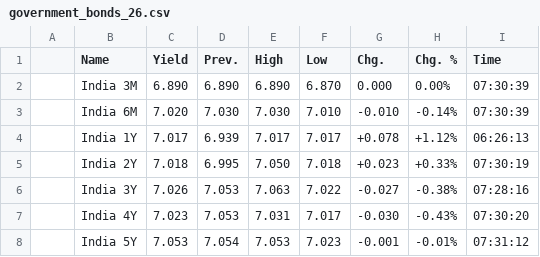
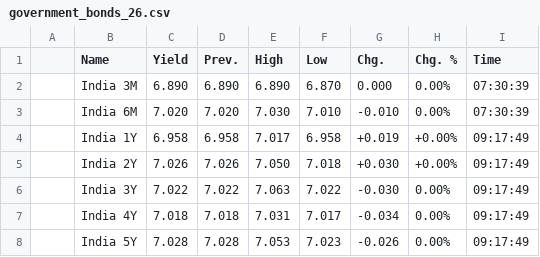
Before and after one commit to WhatMeansGithub/bravobravo, a CSV file: market files/government_bonds_26.csv, drawn as a sheet; only a part is shown; the diff covers the shown part only.

```diff
--- a/market files/government_bonds_26.csv
+++ b/market files/government_bonds_26.csv
@@ -2,7 +2,7 @@
 ,India 3M,6.890,6.890,6.890,6.870,0.000,0.00%,07:30:39,
-,India 6M,7.020,7.030,7.030,7.010,-0.010,-0.14%,07:30:39,
-,India 1Y,7.017,6.939,7.017,7.017,+0.078,+1.12%,06:26:13,
-,India 2Y,7.018,6.995,7.050,7.018,+0.023,+0.33%,07:30:19,
-,India 3Y,7.026,7.053,7.063,7.022,-0.027,-0.38%,07:28:16,
-,India 4Y,7.023,7.053,7.031,7.017,-0.030,-0.43%,07:30:20,
-,India 5Y,7.053,7.054,7.053,7.023,-0.001,-0.01%,07:31:12,
+,India 6M,7.020,7.020,7.030,7.010,-0.010,0.00%,07:30:39,
+,India 1Y,6.958,6.958,7.017,6.958,+0.019,+0.00%,09:17:49,
+,India 2Y,7.026,7.026,7.050,7.018,+0.030,+0.00%,09:17:49,
+,India 3Y,7.022,7.022,7.063,7.022,-0.030,0.00%,09:17:49,
+,India 4Y,7.018,7.018,7.031,7.017,-0.034,0.00%,09:17:49,
+,India 5Y,7.028,7.028,7.053,7.023,-0.026,0.00%,09:17:49,
```
Also changed, not shown: 71 edited cells elsewhere in this file, market files/exchange_rates_1.csv, market files/government_bonds_14.csv, 52 other files.
